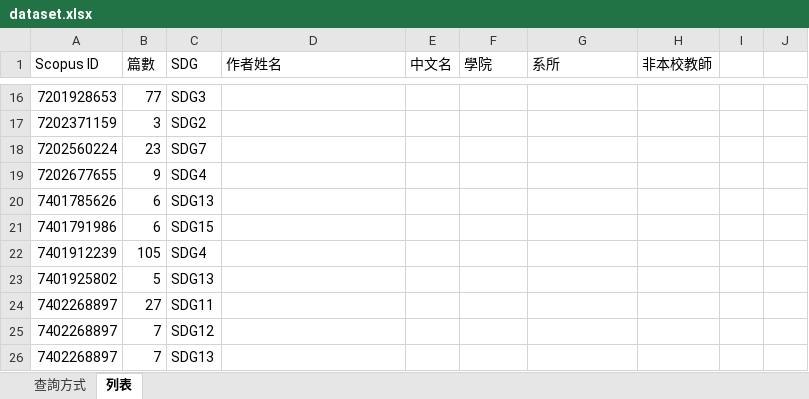
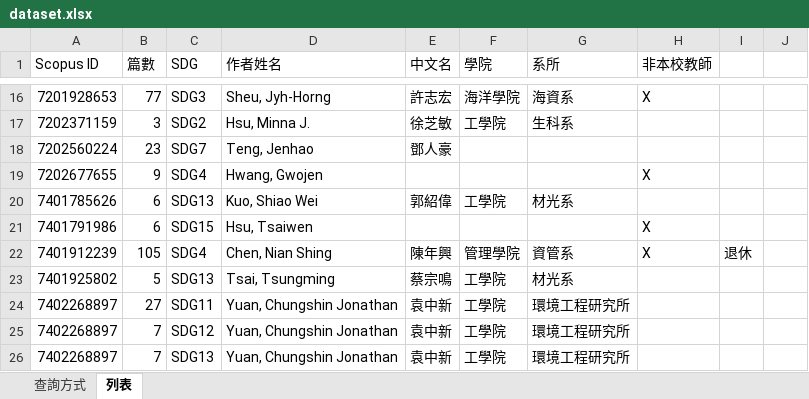
Before and after one commit to ryanxuan930/nsysu_crawler, an Excel workbook: data/dataset.xlsx, sheet 列表, drawn as a sheet; only a part is shown, gaps mark what is left out; values as stored, in another font and other column widths than the file's, no cell formats; conditional formats not drawn; the diff covers the shown part only; the diff names each change by its address in the sheet, - before the commit and + after, or states it on an @@ line.

```diff
--- a/data/dataset.xlsx (sheet 列表)
+++ b/data/dataset.xlsx (sheet 列表)
-D16 (作者姓名): (empty)
+D16 (作者姓名): Sheu, Jyh-Horng
-E16 (中文名): (empty)
+E16 (中文名): 許志宏
-F16 (學院): (empty)
+F16 (學院): 海洋學院
-G16 (系所): (empty)
+G16 (系所): 海資系
-H16 (非本校教師): (empty)
+H16 (非本校教師): X
-D17 (作者姓名): (empty)
+D17 (作者姓名): Hsu, Minna J.
-E17 (中文名): (empty)
+E17 (中文名): 徐芝敏
-F17 (學院): (empty)
+F17 (學院): 工學院
-G17 (系所): (empty)
+G17 (系所): 生科系
-D18 (作者姓名): (empty)
+D18 (作者姓名): Teng, Jenhao
-E18 (中文名): (empty)
+E18 (中文名): 鄧人豪
-D19 (作者姓名): (empty)
+D19 (作者姓名): Hwang, Gwojen
-H19 (非本校教師): (empty)
+H19 (非本校教師): X
-D20 (作者姓名): (empty)
+D20 (作者姓名): Kuo, Shiao Wei
-E20 (中文名): (empty)
+E20 (中文名): 郭紹偉
-F20 (學院): (empty)
+F20 (學院): 工學院
-G20 (系所): (empty)
+G20 (系所): 材光系
-D21 (作者姓名): (empty)
+D21 (作者姓名): Hsu, Tsaiwen
-H21:H22 (非本校教師): (empty)
+H21:H22 (非本校教師): X
-D22 (作者姓名): (empty)
+D22 (作者姓名): Chen, Nian Shing
-E22 (中文名): (empty)
+E22 (中文名): 陳年興
-F22 (學院): (empty)
+F22 (學院): 管理學院
-G22 (系所): (empty)
+G22 (系所): 資管系
-I22: (empty)
+I22: 退休
-D23 (作者姓名): (empty)
+D23 (作者姓名): Tsai, Tsungming
-E23 (中文名): (empty)
+E23 (中文名): 蔡宗鳴
-F23:F26 (學院): (empty)
+F23:F26 (學院): 工學院
-G23 (系所): (empty)
+G23 (系所): 材光系
-D24:D26 (作者姓名): (empty)
+D24:D26 (作者姓名): Yuan, Chungshin Jonathan
-E24:E26 (中文名): (empty)
+E24:E26 (中文名): 袁中新
-G24:G26 (系所): (empty)
+G24:G26 (系所): 環境工程研究所
```
Also changed, not shown: 342 edited cells elsewhere in this sheet, cell formats, charts or pictures.
